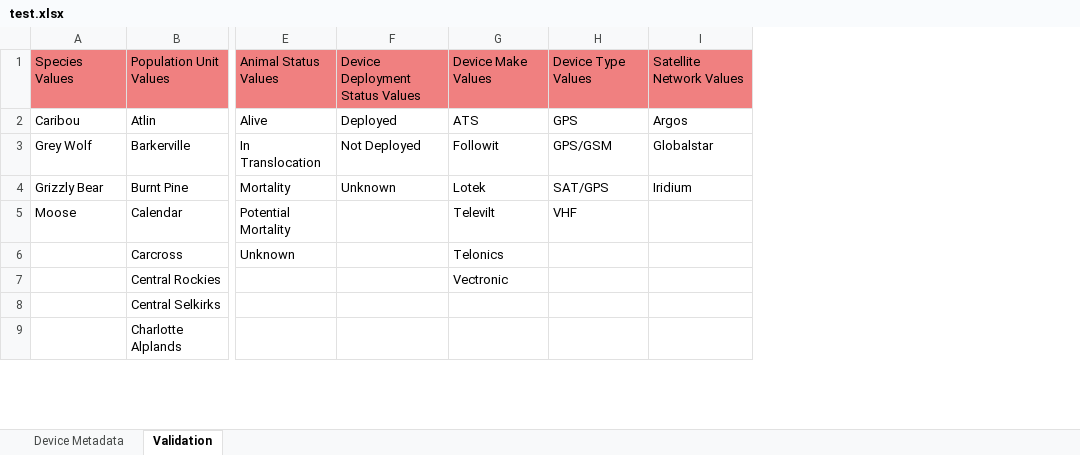
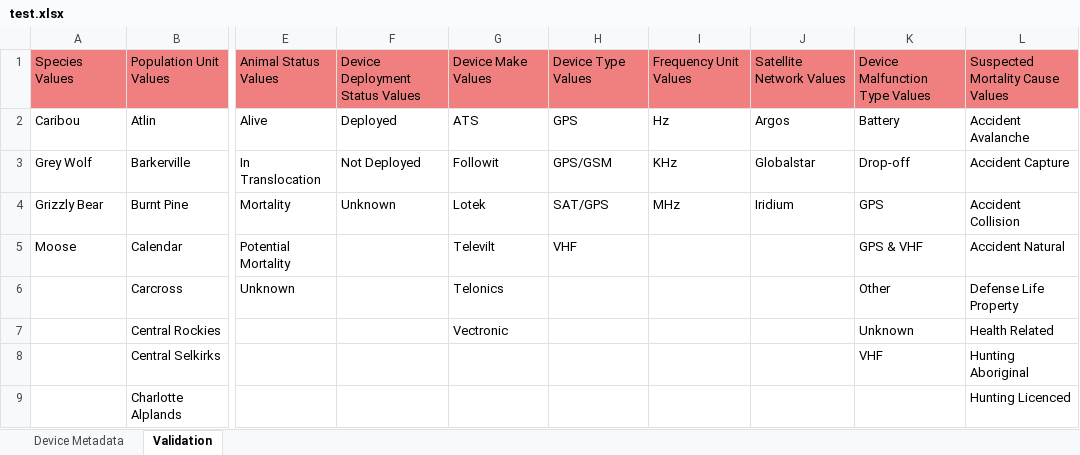
Before and after one commit to bcgov/bctw-api, an Excel workbook: bctw-api/src/import/test.xlsx, sheet Validation, drawn as a sheet; only a part is shown, gaps mark what is left out; values as stored, in another font and other column widths than the file's, no borders; the diff names each change by its address in the sheet, - before the commit and + after, or states it on an @@ line.

```diff
--- a/bctw-api/src/import/test.xlsx (sheet Validation)
+++ b/bctw-api/src/import/test.xlsx (sheet Validation)
+column I, rows 1-4: Frequency Unit Values | Hz | KHz | MHz
+column K, rows 1-8: Device Malfunction Type Values | Battery | Drop-off | GPS | GPS & VHF | Other | Unknown | VHF
+column L, rows 1-9: Suspected Mortality Cause Values | Accident Avalanche | Accident Capture | Accident Collision | Accident Natural | Defense Life Property | Health Related | Hunting Aboriginal | Hunting Licenced
```
Also changed, not shown: sheet Device Metadata, 2 other files.
